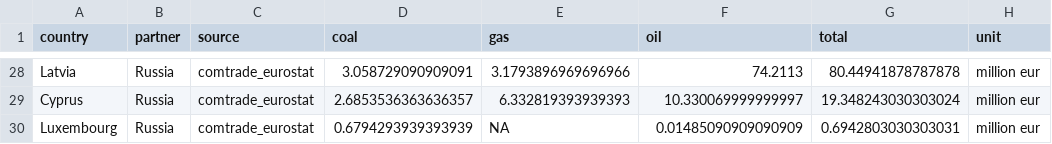
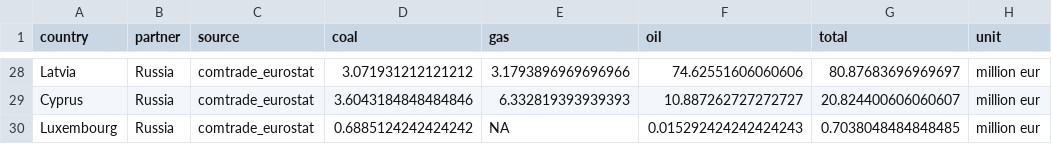
Before and after one commit to energyandcleanair/fossil_shipment_tracker_r, a CSV file: results/import_from_russia_mn_eur.csv, drawn as a sheet; only a part is shown, gaps mark what is left out; the diff covers the shown part only; the diff names each change by its address in the sheet, - before the commit and + after, or states it on an @@ line.

```diff
--- a/results/import_from_russia_mn_eur.csv
+++ b/results/import_from_russia_mn_eur.csv
-D28 (coal): 3.058729090909091
+D28 (coal): 3.071931212121212
-F28 (oil): 74.2113
+F28 (oil): 74.62551606060606
-G28 (total): 80.44941878787878
+G28 (total): 80.87683696969697
-D29 (coal): 2.6853536363636357
+D29 (coal): 3.6043184848484846
-F29 (oil): 10.330069999999997
+F29 (oil): 10.887262727272727
-G29 (total): 19.348243030303024
+G29 (total): 20.824400606060607
-D30 (coal): 0.6794293939393939
+D30 (coal): 0.6885124242424242
-F30 (oil): 0.01485090909090909
+F30 (oil): 0.015292424242424243
-G30 (total): 0.6942803030303031
+G30 (total): 0.7038048484848485
```
Also changed, not shown: 3 added rows, 3 removed rows and 56 edited cells elsewhere in this file, 6 other files.
